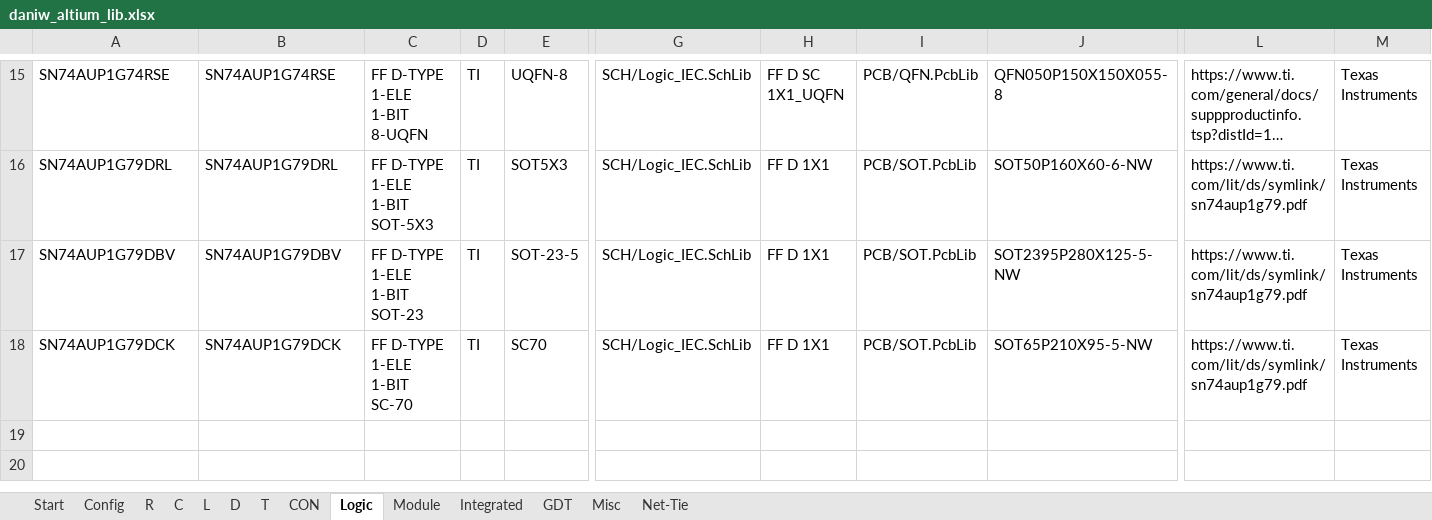
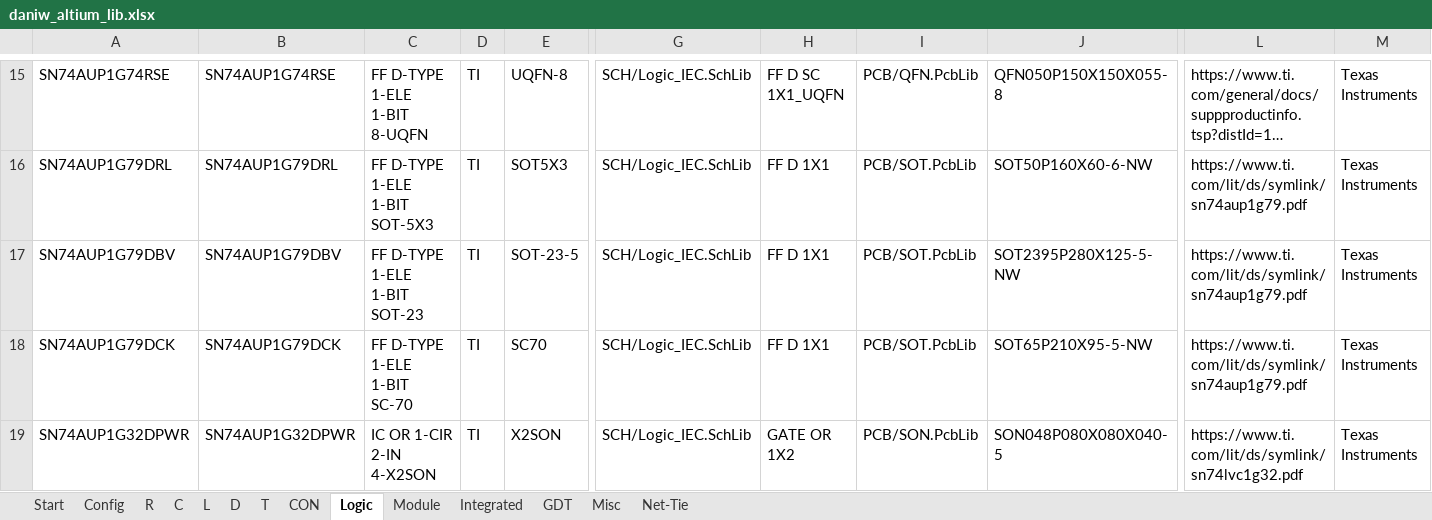
Before and after one commit to daniw/altium_lib, an Excel workbook: daniw_altium_lib.xlsx, sheet Logic, drawn as a sheet; only a part is shown, gaps mark what is left out; long unchanged cells end in …; values as stored, in another font and other column widths than the file's, no borders; conditional formats not drawn; rows hold the shown columns only; the diff names each change by its address in the sheet, - before the commit and + after, or states it on an @@ line.

Commit message:
Added ADS7056 and SN74AUP1G32DPWR

```diff
--- a/daniw_altium_lib.xlsx (sheet Logic)
+++ b/daniw_altium_lib.xlsx (sheet Logic)
+row 19: SN74AUP1G32DPWR | SN74AUP1G32DPWR | IC OR 1-CIR 2-IN 4-X2SON | TI | X2SON | SCH/Logic_IEC.SchLib | GATE OR 1X2 | PCB/SON.PcbLib | SON048P080X080X040-5 | https://www.ti.com/lit/ds/symlink/sn74lvc1g32.pdf | Texas Instruments
```
Also changed, not shown: sheet C, sheet Integrated, sheet Misc, 1 other file.
